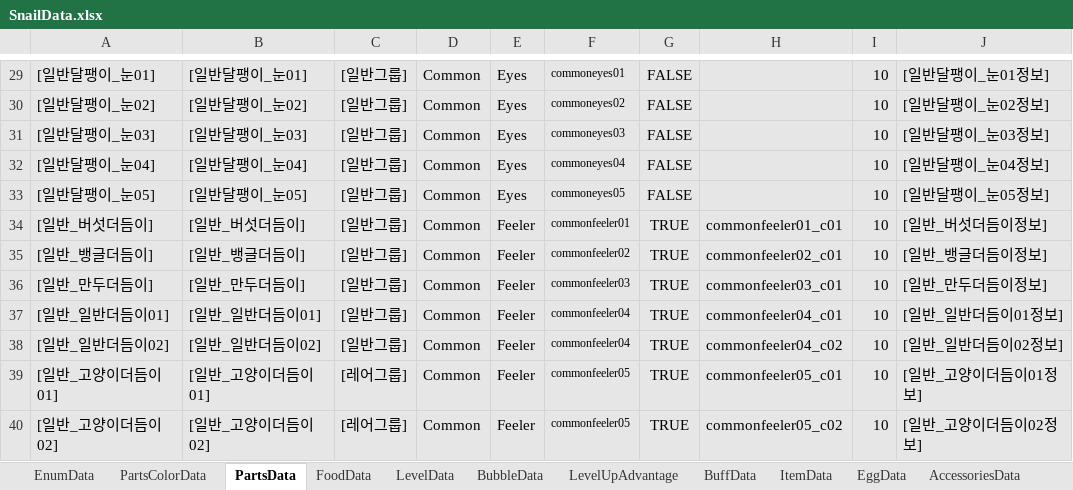
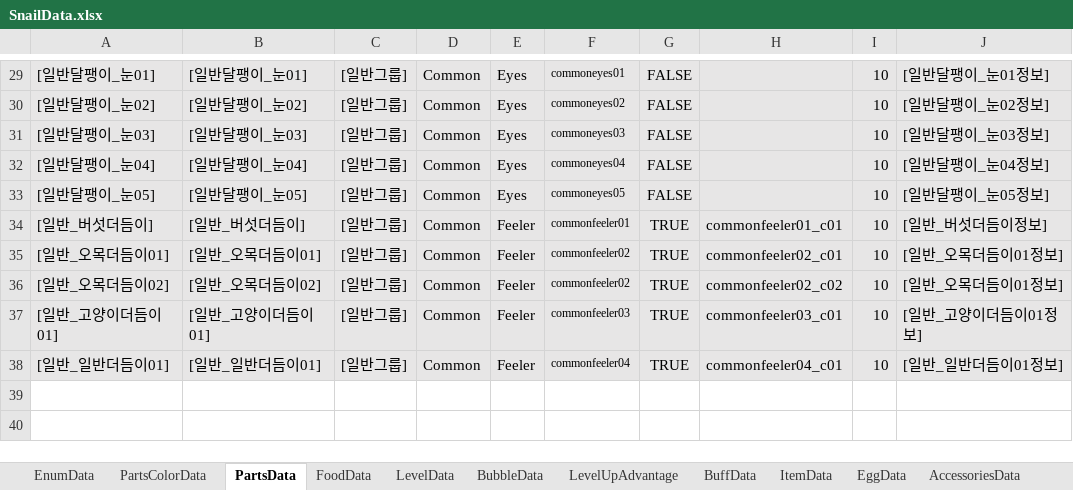
Before and after one commit to dengu97/SnailProject, an Excel workbook: SnailData.xlsx, sheet PartsData, drawn as a sheet; only a part is shown, gaps mark what is left out; values as stored, in another font and other column widths than the file's, no borders; removed rows and columns are numbered as before the commit, all else as after; the diff names each change by its address in the sheet, - before the commit and + after, or states it on an @@ line.

```diff
--- a/SnailData.xlsx (sheet PartsData)
+++ b/SnailData.xlsx (sheet PartsData)
-A35: [일반_뱅글더듬이]
+A35: [일반_오목더듬이01]
-B35: [일반_뱅글더듬이]
+B35: [일반_오목더듬이01]
-J35: [일반_뱅글더듬이정보]
+J35: [일반_오목더듬이01정보]
+row 36: [일반_오목더듬이02] | [일반_오목더듬이02] | [일반그룹] | Common | Feeler | commonfeeler02 | TRUE | commonfeeler02_c02 | 10 | [일반_오목더듬이01정보]
-A37: [일반_만두더듬이]
+A37: [일반_고양이더듬이01]
-B37: [일반_만두더듬이]
+B37: [일반_고양이더듬이01]
-J37: [일반_만두더듬이정보]
+J37: [일반_고양이더듬이01정보]
-row 38: [일반_일반더듬이02] | [일반_일반더듬이02] | [일반그룹] | Common | Feeler | commonfeeler04 | TRUE | commonfeeler04_c02 | 10 | [일반_일반더듬이02정보]
-row 39: [일반_고양이더듬이01] | [일반_고양이더듬이01] | [레어그룹] | Common | Feeler | commonfeeler05 | TRUE | commonfeeler05_c01 | 10 | [일반_고양이더듬이01정보]
-row 40: [일반_고양이더듬이02] | [일반_고양이더듬이02] | [레어그룹] | Common | Feeler | commonfeeler05 | TRUE | commonfeeler05_c02 | 10 | [일반_고양이더듬이02정보]
```
Also changed, not shown: sheet PartsColorData, other sheet tabs, 16 other files.
